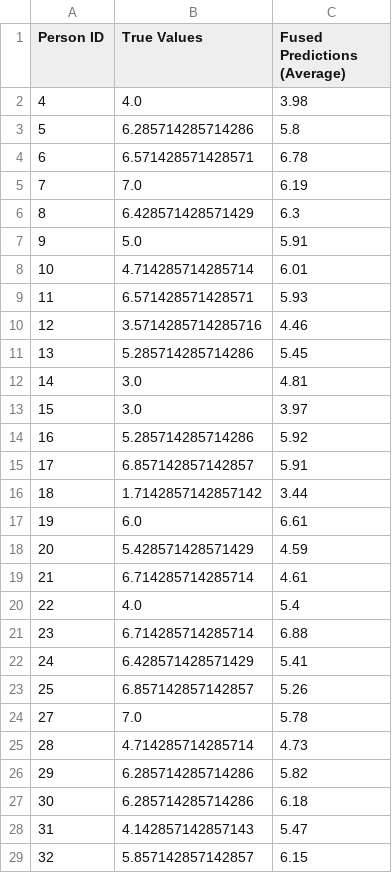
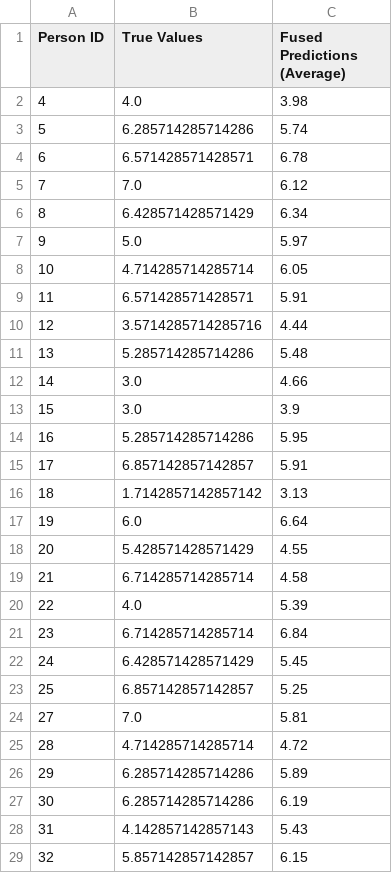
Before and after one commit to ricardocsantana/speech-to-joy, a CSV file: fused_predictions_avg-t5.csv, drawn as a sheet; only a part is shown; the diff covers the shown part only.

```diff
--- a/fused_predictions_avg-t5.csv
+++ b/fused_predictions_avg-t5.csv
@@ -2,28 +2,28 @@ Person ID,True Values,Fused Predictions (Average)
 4,4.0,3.98
-5,6.285714285714286,5.8
+5,6.285714285714286,5.74
 6,6.571428571428571,6.78
-7,7.0,6.19
-8,6.428571428571429,6.3
-9,5.0,5.91
-10,4.714285714285714,6.01
-11,6.571428571428571,5.93
-12,3.5714285714285716,4.46
-13,5.285714285714286,5.45
-14,3.0,4.81
-15,3.0,3.97
-16,5.285714285714286,5.92
+7,7.0,6.12
+8,6.428571428571429,6.34
+9,5.0,5.97
+10,4.714285714285714,6.05
+11,6.571428571428571,5.91
+12,3.5714285714285716,4.44
+13,5.285714285714286,5.48
+14,3.0,4.66
+15,3.0,3.9
+16,5.285714285714286,5.95
 17,6.857142857142857,5.91
-18,1.7142857142857142,3.44
-19,6.0,6.61
-20,5.428571428571429,4.59
-21,6.714285714285714,4.61
-22,4.0,5.4
-23,6.714285714285714,6.88
-24,6.428571428571429,5.41
-25,6.857142857142857,5.26
-27,7.0,5.78
-28,4.714285714285714,4.73
-29,6.285714285714286,5.82
-30,6.285714285714286,6.18
-31,4.142857142857143,5.47
+18,1.7142857142857142,3.13
+19,6.0,6.64
+20,5.428571428571429,4.55
+21,6.714285714285714,4.58
+22,4.0,5.39
+23,6.714285714285714,6.84
+24,6.428571428571429,5.45
+25,6.857142857142857,5.25
+27,7.0,5.81
+28,4.714285714285714,4.72
+29,6.285714285714286,5.89
+30,6.285714285714286,6.19
+31,4.142857142857143,5.43
 32,5.857142857142857,6.15
```
Also changed, not shown: 10 edited cells elsewhere in this file, predictions-audio-attention-ccc-hubert-large-ll60k.csv, predictions-text-attention-ccc-t5-xxl.csv, 18 other files.
